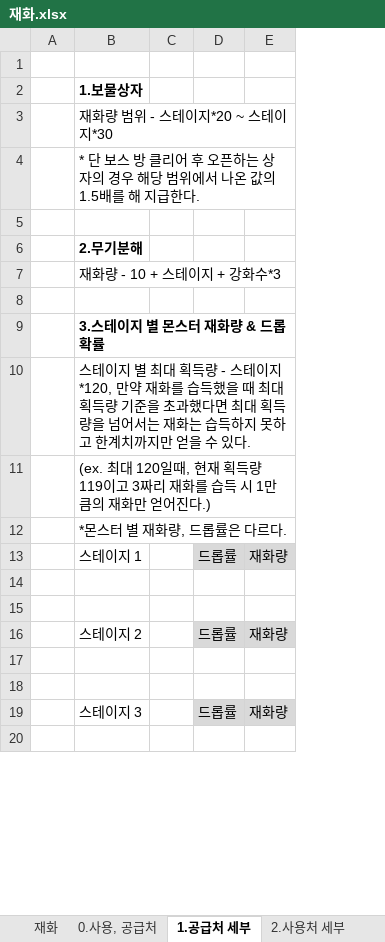
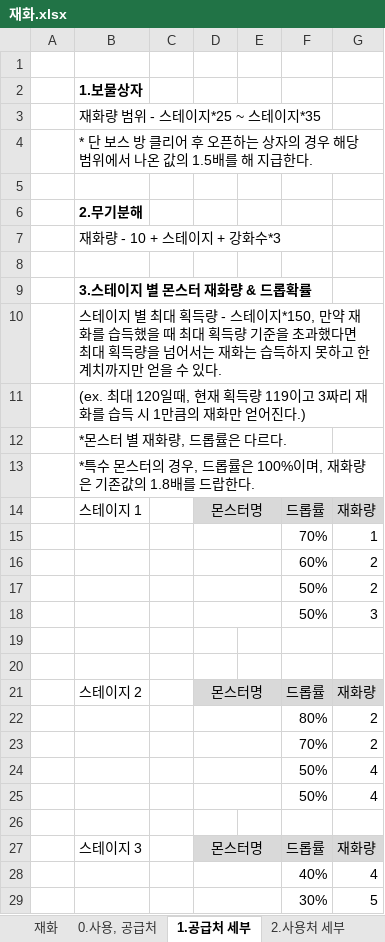
Before and after one commit to HYOJEONG0213/SummerProject, an Excel workbook: Disign/재화.xlsx, sheet 1.공급처 세부, drawn as a sheet; only a part is shown; values as stored, in another font and other column widths than the file's, no borders; addresses are those after the commit; the diff covers the shown part only; the diff names each change by its address in the sheet, - before the commit and + after, or states it on an @@ line.

Commit message:
강민재 재화 업데이트

```diff
--- a/Disign/재화.xlsx (sheet 1.공급처 세부)
+++ b/Disign/재화.xlsx (sheet 1.공급처 세부)
+column D, row 14: 몬스터명; row 21: 몬스터명; row 27: 몬스터명
+column E, empty
-B3: 재화량 범위 - 스테이지*20 ~ 스테이지*30
+B3: 재화량 범위 - 스테이지*25 ~ 스테이지*35
-B10: …스테이지*120, 만약 재…
+B10: …스테이지*150, 만약 재…
+row 13:  | *특수 몬스터의 경우, 드롭률은 100%이며, 재화량은 기존값의 1.8배를 드랍한다.
+row 15:  |  |  |  |  | 70% | 1
+row 16:  |  |  |  |  | 60% | 2
+row 17:  |  |  |  |  | 50% | 2
+row 18:  |  |  |  |  | 50% | 3
-row 22: (empty)
+row 22:  |  |  |  |  | 80% | 2
+row 23:  |  |  |  |  | 70% | 2
+row 24:  |  |  |  |  | 50% | 4
+row 25:  |  |  |  |  | 50% | 4
-row 28: (empty)
+row 28:  |  |  |  |  | 40% | 4
+row 29:  |  |  |  |  | 30% | 5
```
Also changed, not shown: 12 added rows and 4 edited cells elsewhere in this sheet, sheet 3.계정 재화.
